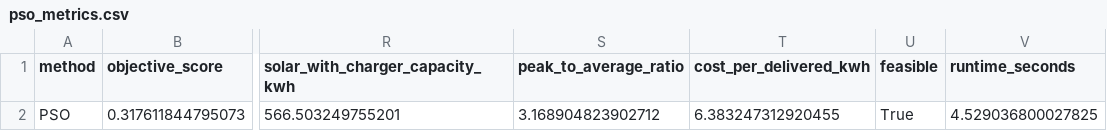
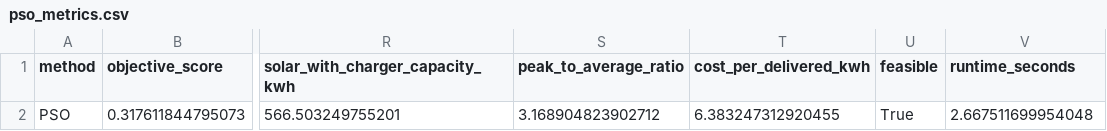
Before and after one commit to Goon-12/EV-charging, a CSV file: results/pso_metrics.csv, drawn as a sheet; only a part is shown, gaps mark what is left out; the diff names each change by its address in the sheet, - before the commit and + after, or states it on an @@ line.

```diff
--- a/results/pso_metrics.csv
+++ b/results/pso_metrics.csv
-V2 (runtime_seconds): 4.529036800027825
+V2 (runtime_seconds): 2.667511699954048
```
Also changed, not shown: results/final_unified/comparison_metrics.csv, results/final_unified/run_manifest.csv, 8 other files.
